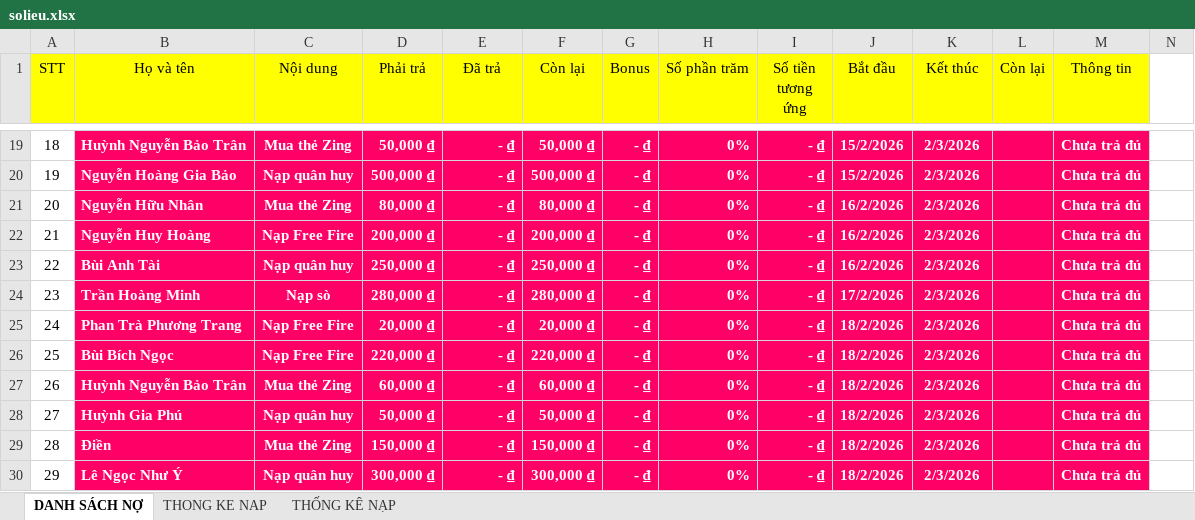
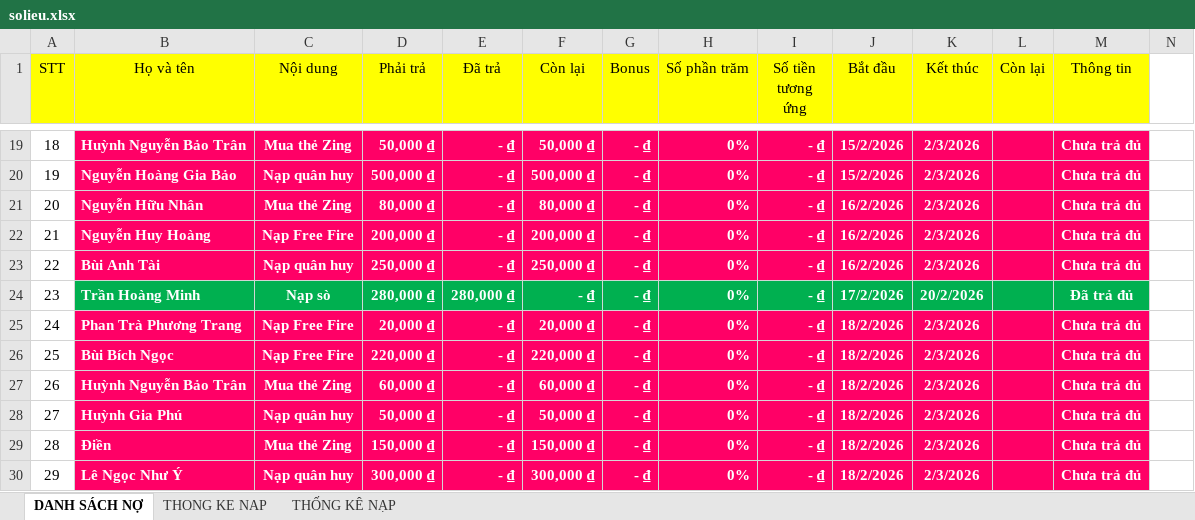
Before and after one commit to minhlong1707/so-no-master, an Excel workbook: solieu.xlsx, sheet DANH SÁCH NỢ, drawn as a sheet; only a part is shown, gaps mark what is left out; values as stored, in another font and other column widths than the file's, no borders; the diff covers the shown part only; the diff names each change by its address in the sheet, - before the commit and + after, or states it on an @@ line.

```diff
--- a/solieu.xlsx (sheet DANH SÁCH NỢ)
+++ b/solieu.xlsx (sheet DANH SÁCH NỢ)
-B24:M24 fill: #FF0066
+B24:M24 fill: #00B050
-E24 (Đã trả): - ₫
+E24 (Đã trả): 280,000 ₫
-F24 (Còn lại): 280,000 ₫
+F24 (Còn lại): - ₫
-K24 (Kết thúc): 2/3/2026
+K24 (Kết thúc): 20/2/2026
-M24 (Thông tin): Chưa trả đủ
+M24 (Thông tin): Đã trả đủ
```
Also changed, not shown: 1 added row, 26 edited cells, cell formats and row numbers in column A elsewhere in this sheet, sheet THONG KE NAP.
